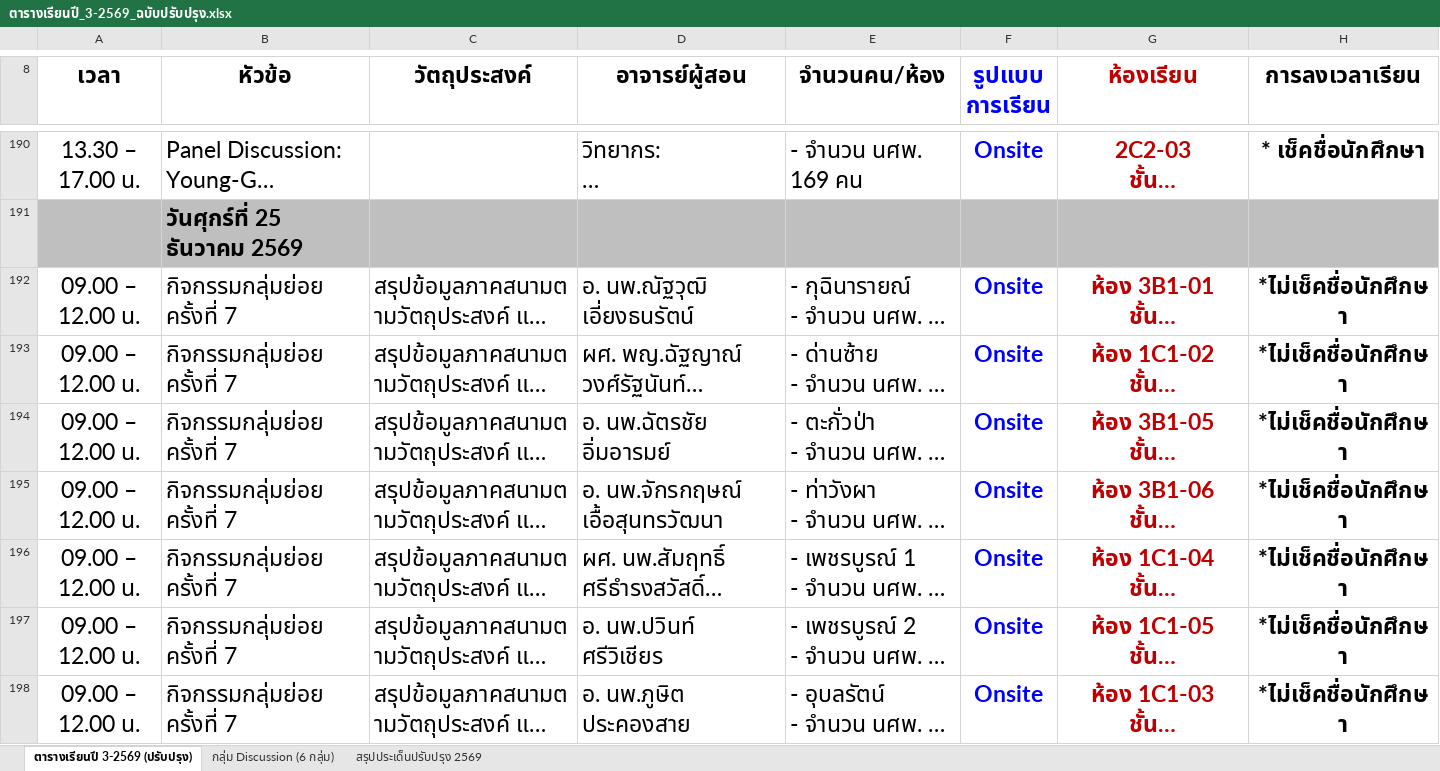
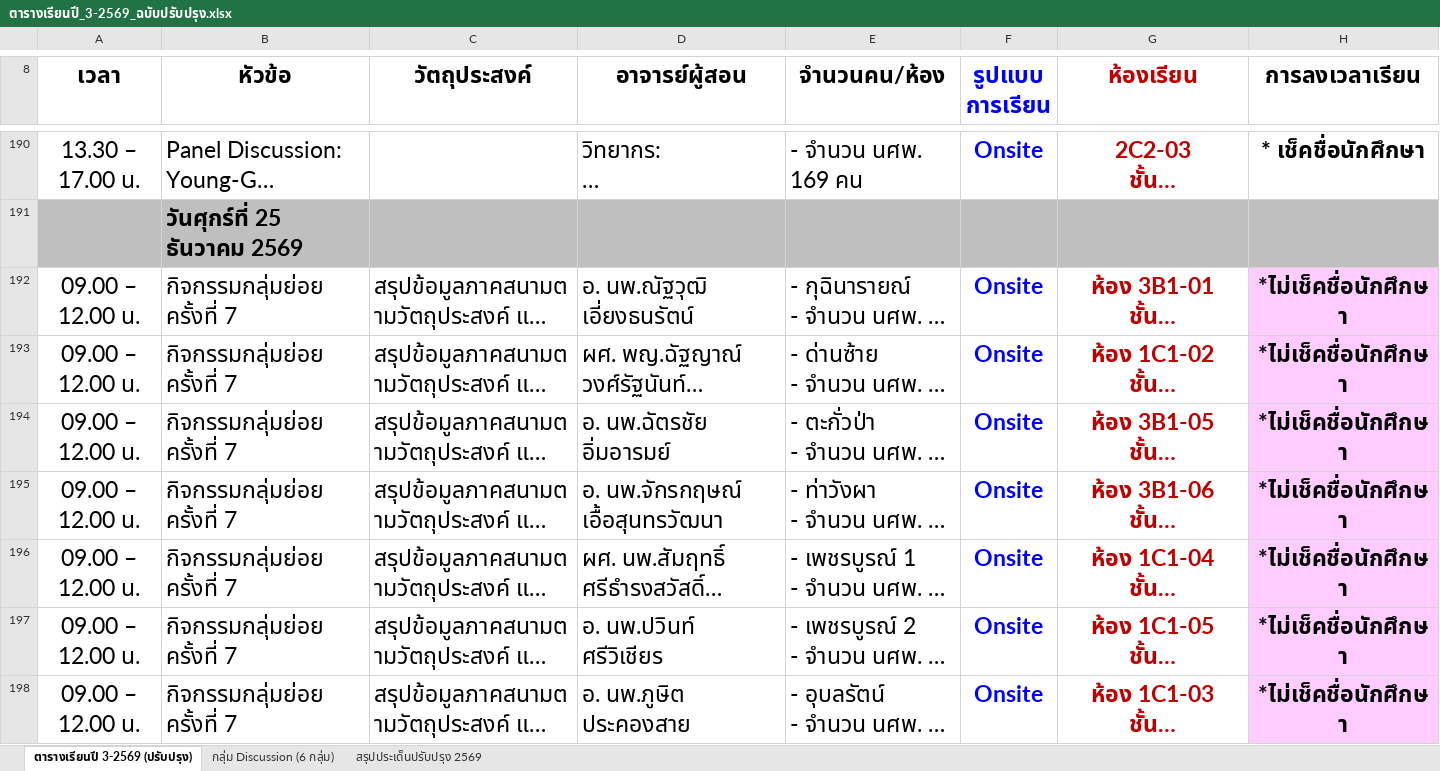
Before and after one commit to smartwoo/racm303-2569-faculty-member, an Excel workbook: downloads/ตารางเรียนปี_3-2569_ฉบับปรับปรุง.xlsx, sheet ตารางเรียนปี 3-2569 (ปรับปรุง), drawn as a sheet; only a part is shown, gaps mark what is left out; long unchanged cells end in …; values as stored, in another font and other column widths than the file's, no borders; conditional formats not drawn; the diff covers the shown part only; the diff names each change by its address in the sheet, - before the commit and + after, or states it on an @@ line.

```diff
--- a/downloads/ตารางเรียนปี_3-2569_ฉบับปรับปรุง.xlsx (sheet ตารางเรียนปี 3-2569 (ปรับปรุง))
+++ b/downloads/ตารางเรียนปี_3-2569_ฉบับปรับปรุง.xlsx (sheet ตารางเรียนปี 3-2569 (ปรับปรุง))
-H192:H198 fill: none
+H192:H198 fill: #FFCCFF
```
Also changed, not shown: cell formats elsewhere in this sheet, 5 other files.
